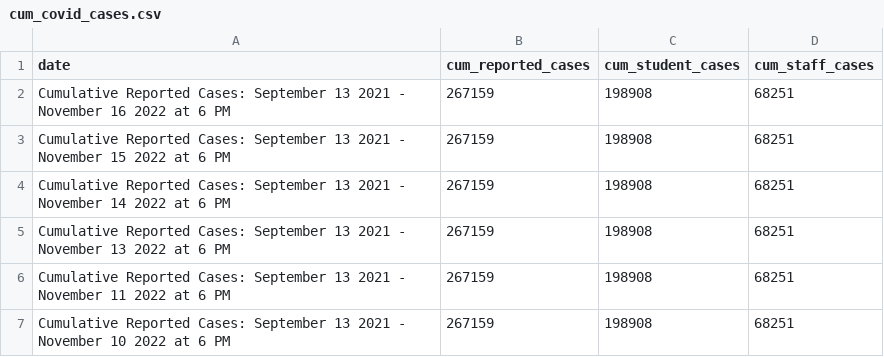
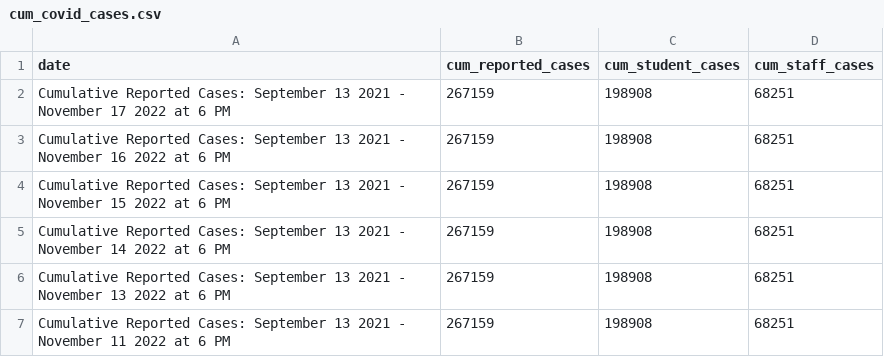
Before and after one commit to thecityny/doe-covid-stats-scraper, a CSV file: data/cum_covid_cases.csv, drawn as a sheet; only a part is shown; the shorter side is filled out with more unchanged rows.

```diff
--- a/data/cum_covid_cases.csv
+++ b/data/cum_covid_cases.csv
@@ -1,2 +1,3 @@
 date,cum_reported_cases,cum_student_cases,cum_staff_cases
+Cumulative Reported Cases: September 13 2021 - November 17 2022 at 6 PM,267159,198908,68251
 Cumulative Reported Cases: September 13 2021 - November 16 2022 at 6 PM,267159,198908,68251
```
Also changed, not shown: data/charter_actions.csv, data/doe_dece_actions.csv, 1 other file.
